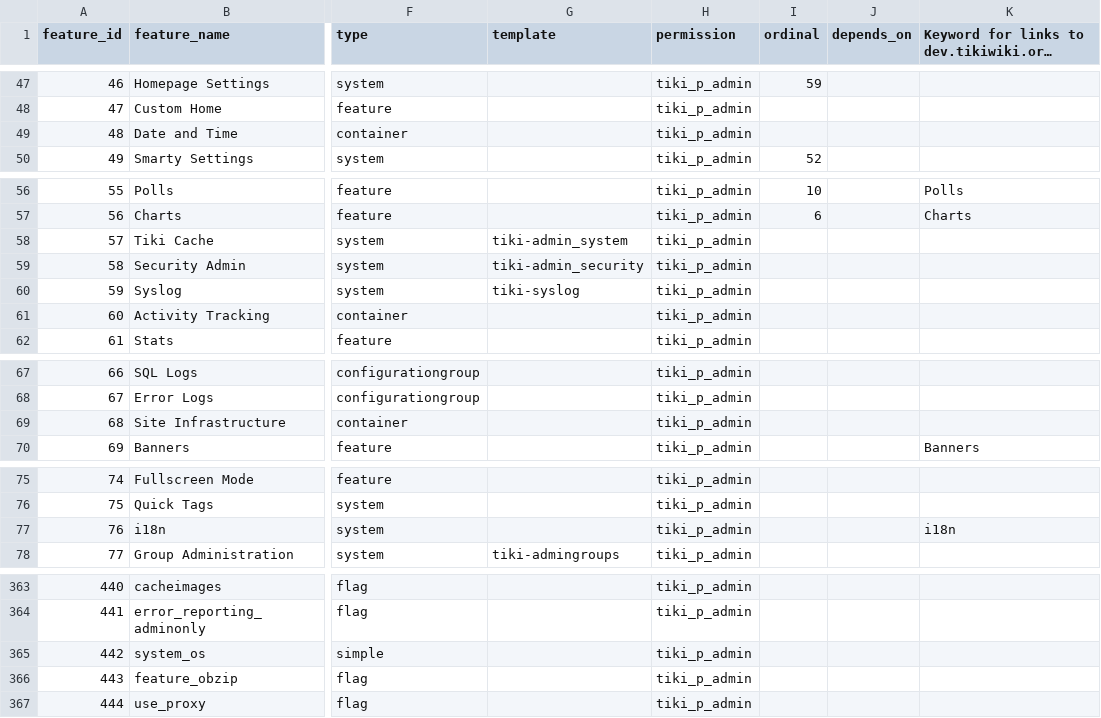
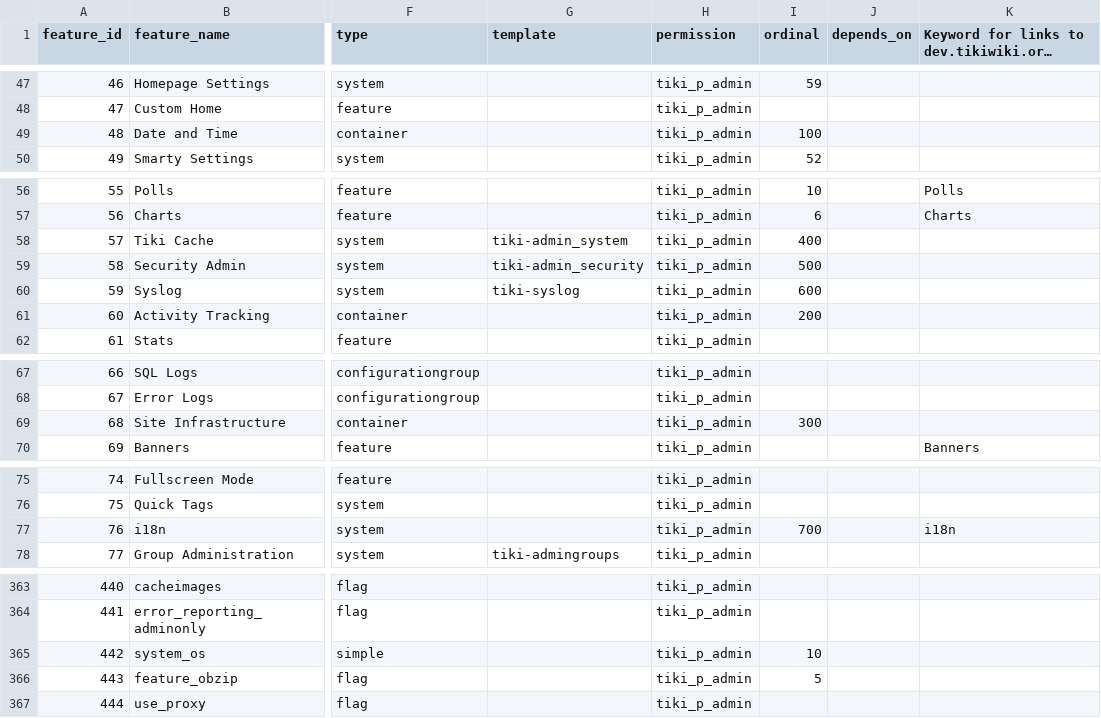
Before and after one commit to meta-net-ar/tiki, a CSV file: db/features.csv, drawn as a sheet; only a part is shown, gaps mark what is left out; long unchanged cells end in …; the diff covers the shown part only; the diff names each change by its address in the sheet, - before the commit and + after, or states it on an @@ line.

Commit message:
[FIX] Changing the order for tiki-magic.php.

```diff
--- a/db/features.csv
+++ b/db/features.csv
-I49 (ordinal): (empty)
+I49 (ordinal): 100
-I58 (ordinal): (empty)
+I58 (ordinal): 400
-I59 (ordinal): (empty)
+I59 (ordinal): 500
-I60 (ordinal): (empty)
+I60 (ordinal): 600
-I61 (ordinal): (empty)
+I61 (ordinal): 200
-I69 (ordinal): (empty)
+I69 (ordinal): 300
-I77 (ordinal): (empty)
+I77 (ordinal): 700
-I365 (ordinal): (empty)
+I365 (ordinal): 10
-I366 (ordinal): (empty)
+I366 (ordinal): 5
```
Also changed, not shown: 1 edited cell elsewhere in this file.
